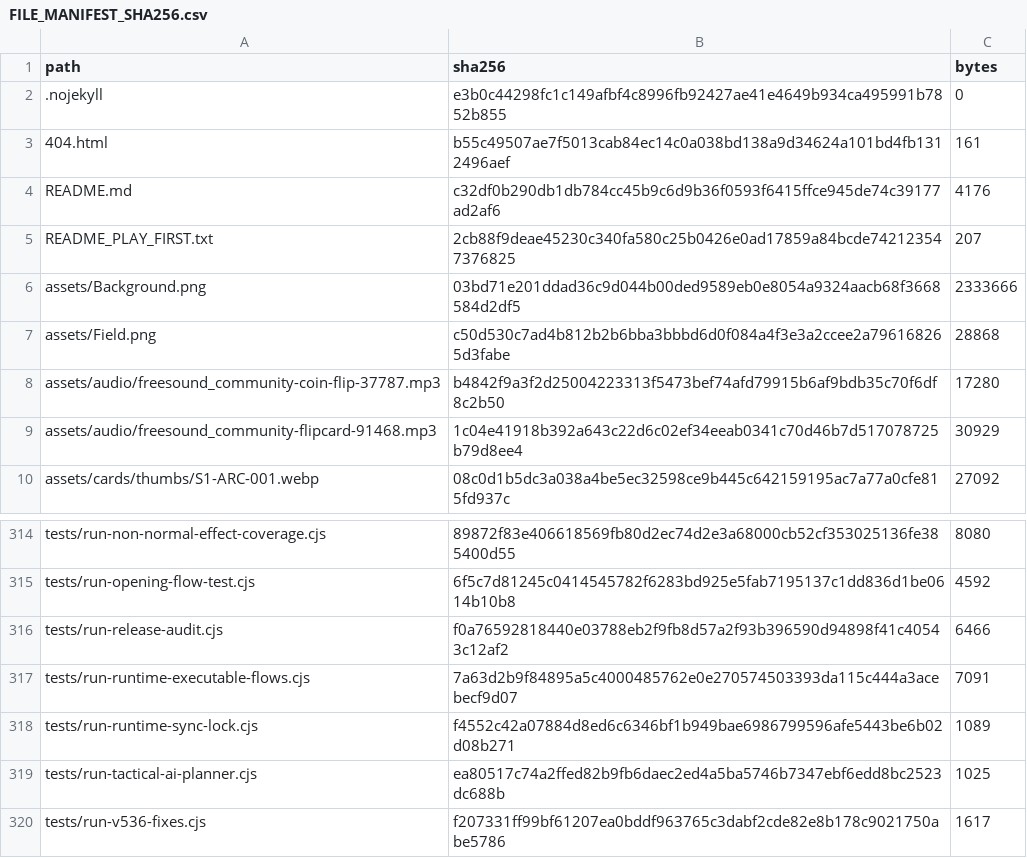
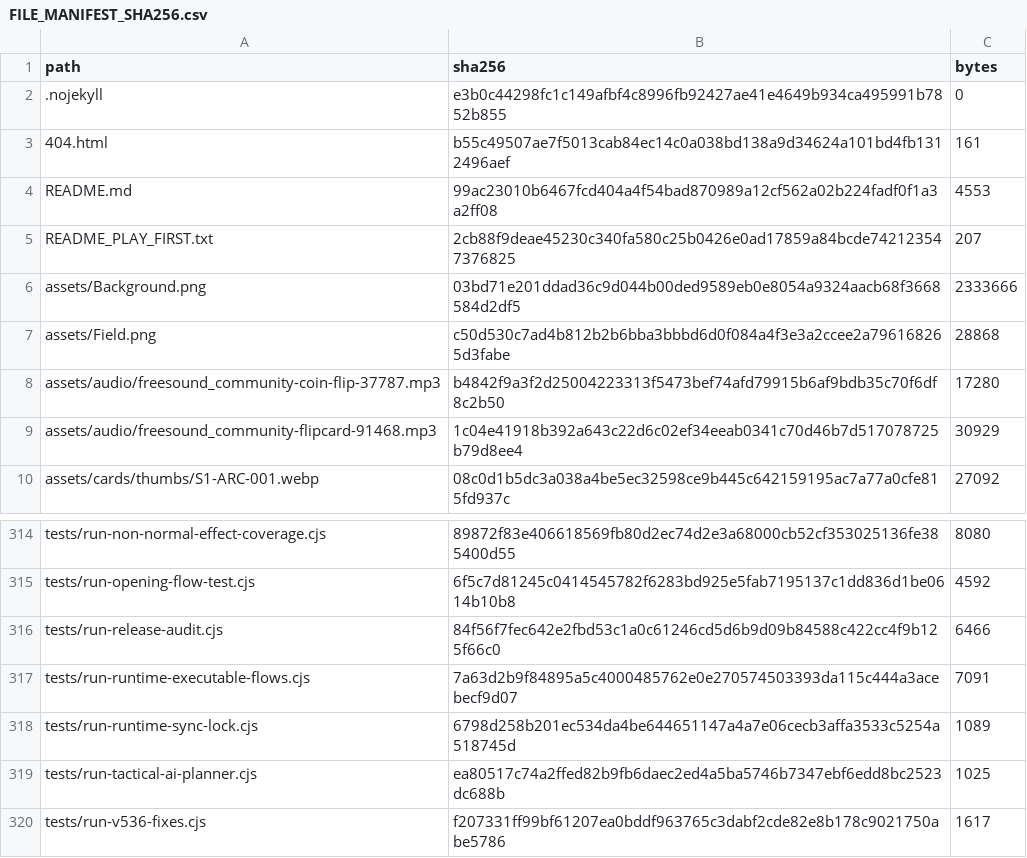
Before and after one commit to GrandisLegacyTCG/Grandis-Legacy-VS-AI, a CSV file: FILE_MANIFEST_SHA256.csv, drawn as a sheet; only a part is shown, gaps mark what is left out; the diff covers the shown part only.

```diff
--- a/FILE_MANIFEST_SHA256.csv
+++ b/FILE_MANIFEST_SHA256.csv
@@ -3,3 +3,3 @@ path,sha256,bytes
 404.html,b55c49507ae7f5013cab84ec14c0a038bd138a9d34624a101bd4fb1312496aef,161
-README.md,c32df0b290db1db784cc45b9c6d9b36f0593f6415ffce945de74c39177ad2af6,4176
+README.md,99ac23010b6467fcd404a4f54bad870989a12cf562a02b224fadf0f1a3a2ff08,4553
 README_PLAY_FIRST.txt,2cb88f9deae45230c340fa580c25b0426e0ad17859a84bcde742123547376825,207
@@ -315,5 +315,5 @@ tests/run-non-normal-effect-coverage.cjs,89872f83e406618569fb80d2ec74d2e3a68000c
 tests/run-opening-flow-test.cjs,6f5c7d81245c0414545782f6283bd925e5fab7195137c1dd836d1be0614b10b8,4592
-tests/run-release-audit.cjs,f0a76592818440e03788eb2f9fb8d57a2f93b396590d94898f41c40543c12af2,6466
+tests/run-release-audit.cjs,84f56f7fec642e2fbd53c1a0c61246cd5d6b9d09b84588c422cc4f9b125f66c0,6466
 tests/run-runtime-executable-flows.cjs,7a63d2b9f84895a5c4000485762e0e270574503393da115c444a3acebecf9d07,7091
-tests/run-runtime-sync-lock.cjs,f4552c42a07884d8ed6c6346bf1b949bae6986799596afe5443be6b02d08b271,1089
+tests/run-runtime-sync-lock.cjs,6798d258b201ec534da4be644651147a4a7e06cecb3affa3533c5254a518745d,1089
 tests/run-tactical-ai-planner.cjs,ea80517c74a2ffed82b9fb6daec2ed4a5ba5746b7347ebf6edd8bc2523dc688b,1025
```
Also changed, not shown: 8 added rows, 7 removed rows and 8 edited cells elsewhere in this file, 16 other files.
